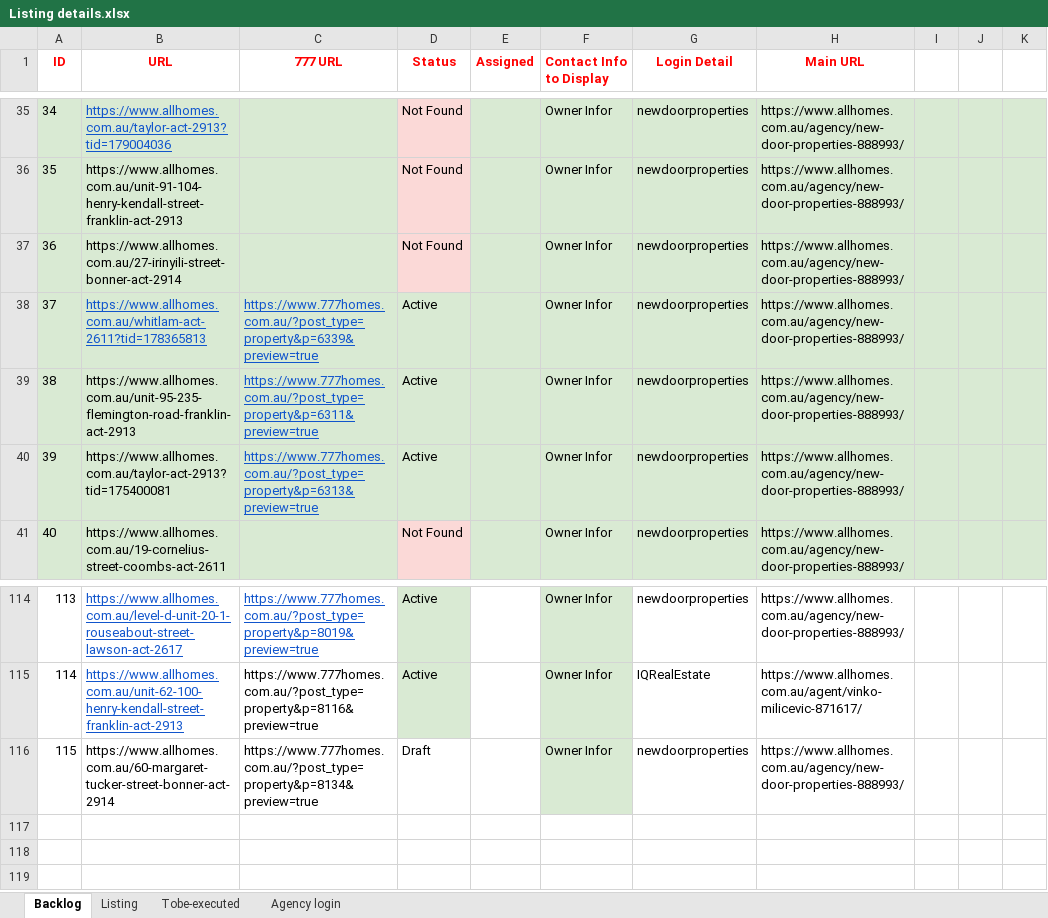
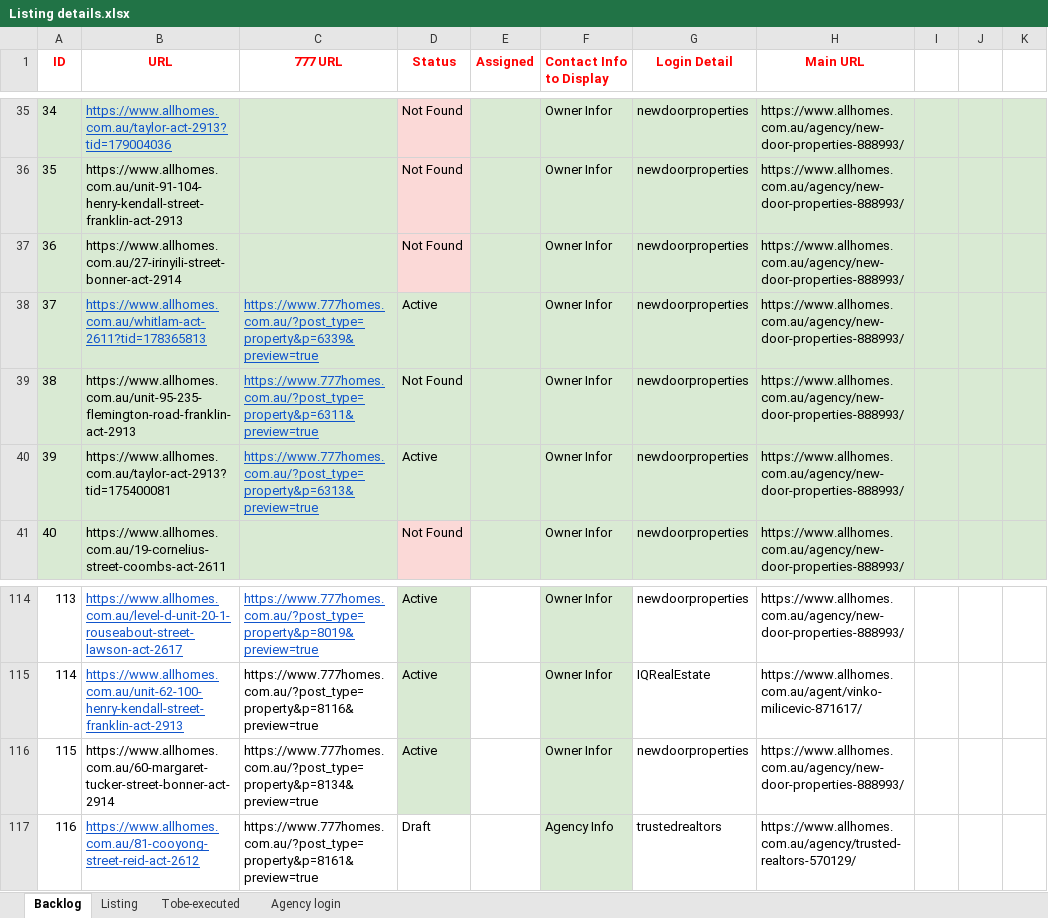
Before and after one commit to ynotcanberra/777Homes-business, an Excel workbook: src/main/resources/InputTestdata/Listing details.xlsx, sheet Backlog, drawn as a sheet; only a part is shown, gaps mark what is left out; values as stored, in another font and other column widths than the file's, no borders; the diff names each change by its address in the sheet, - before the commit and + after, or states it on an @@ line.

```diff
--- a/src/main/resources/InputTestdata/Listing details.xlsx (sheet Backlog)
+++ b/src/main/resources/InputTestdata/Listing details.xlsx (sheet Backlog)
-D39 (Status): Active
+D39 (Status): Not Found
-D116 (Status): Draft
+D116 (Status): Active
-D116 fill: none
+D116 fill: #D9EAD3
+row 117: 116 | https://www.allhomes.com.au/81-cooyong-street-reid-act-2612 | https://www.777homes.com.au/?post_type=property&p=8161&preview=true | Draft |  | Agency Info | trustedrealtors | https://www.allhomes.com.au/agency/trusted-realtors-570129/
```
Also changed, not shown: sheet Listing.
